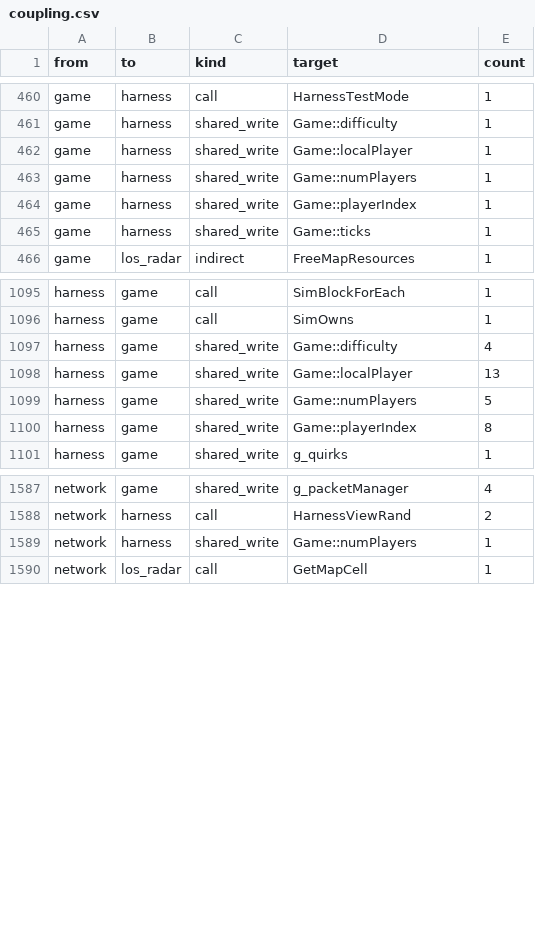
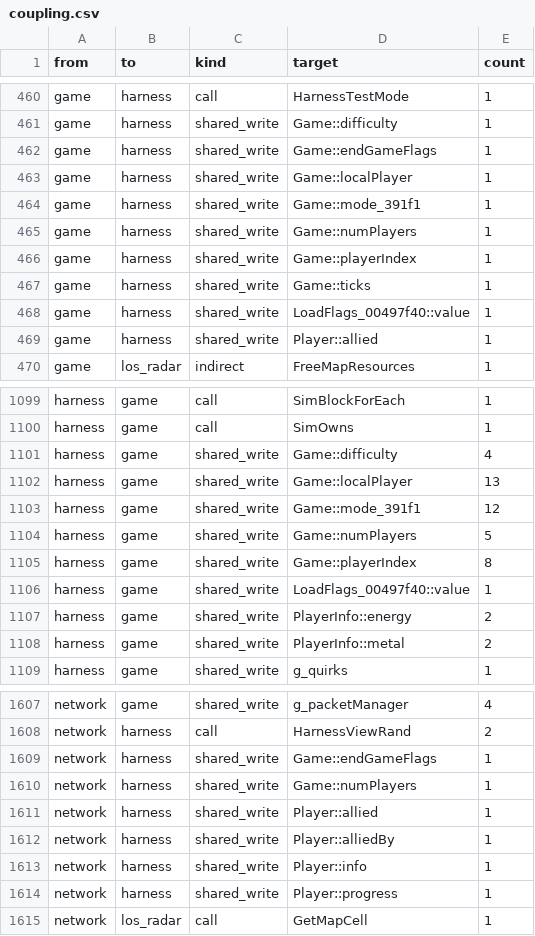
Before and after one commit to ozgb/byte-tactics-moddable, a CSV file: data/coupling.csv, drawn as a sheet; only a part is shown, gaps mark what is left out; the diff covers the shown part only; the diff names each change by its address in the sheet, - before the commit and + after, or states it on an @@ line.

```diff
--- a/data/coupling.csv
+++ b/data/coupling.csv
+row 462: game | harness | shared_write | Game::endGameFlags | 1
+row 464: game | harness | shared_write | Game::mode_391f1 | 1
+row 468: game | harness | shared_write | LoadFlags_00497f40::value | 1
+row 469: game | harness | shared_write | Player::allied | 1
+row 1103: harness | game | shared_write | Game::mode_391f1 | 12
+row 1106: harness | game | shared_write | LoadFlags_00497f40::value | 1
+row 1107: harness | game | shared_write | PlayerInfo::energy | 2
+row 1108: harness | game | shared_write | PlayerInfo::metal | 2
+row 1609: network | harness | shared_write | Game::endGameFlags | 1
+row 1611: network | harness | shared_write | Player::allied | 1
+row 1612: network | harness | shared_write | Player::alliedBy | 1
+row 1613: network | harness | shared_write | Player::info | 1
+row 1614: network | harness | shared_write | Player::progress | 1
```
Also changed, not shown: 20 added rows elsewhere in this file, data/state_classes.csv.
